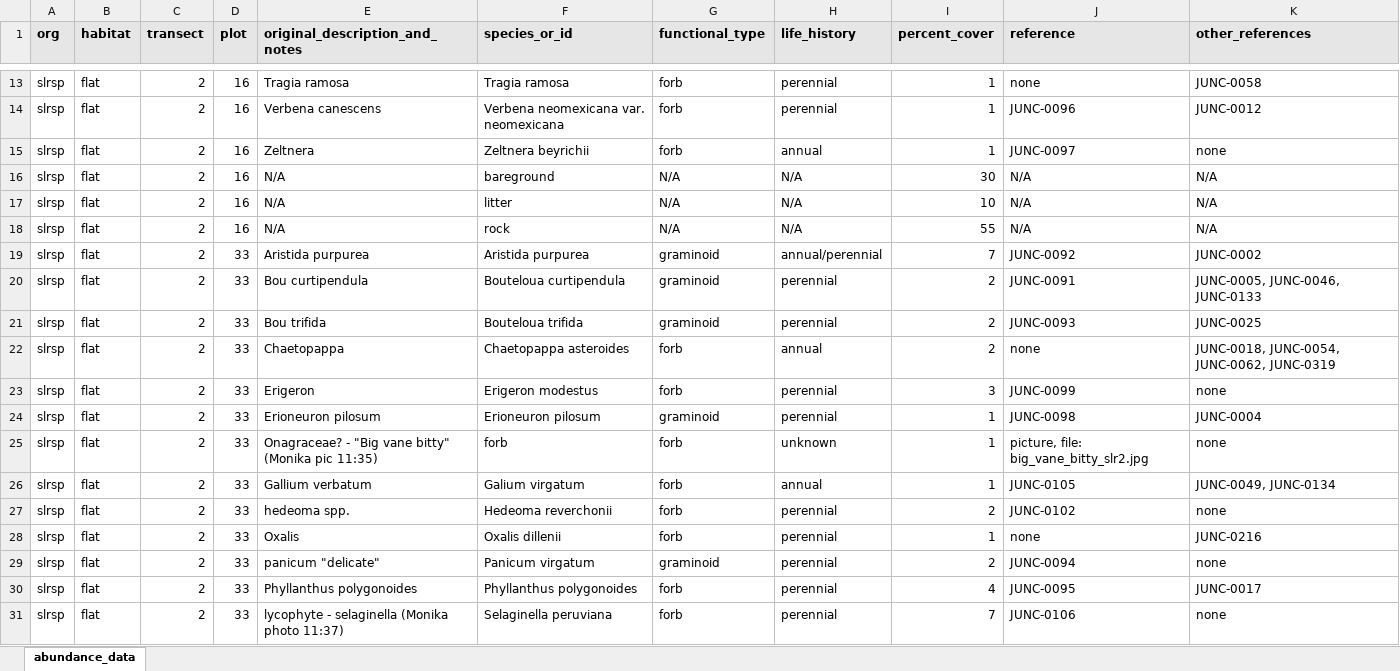
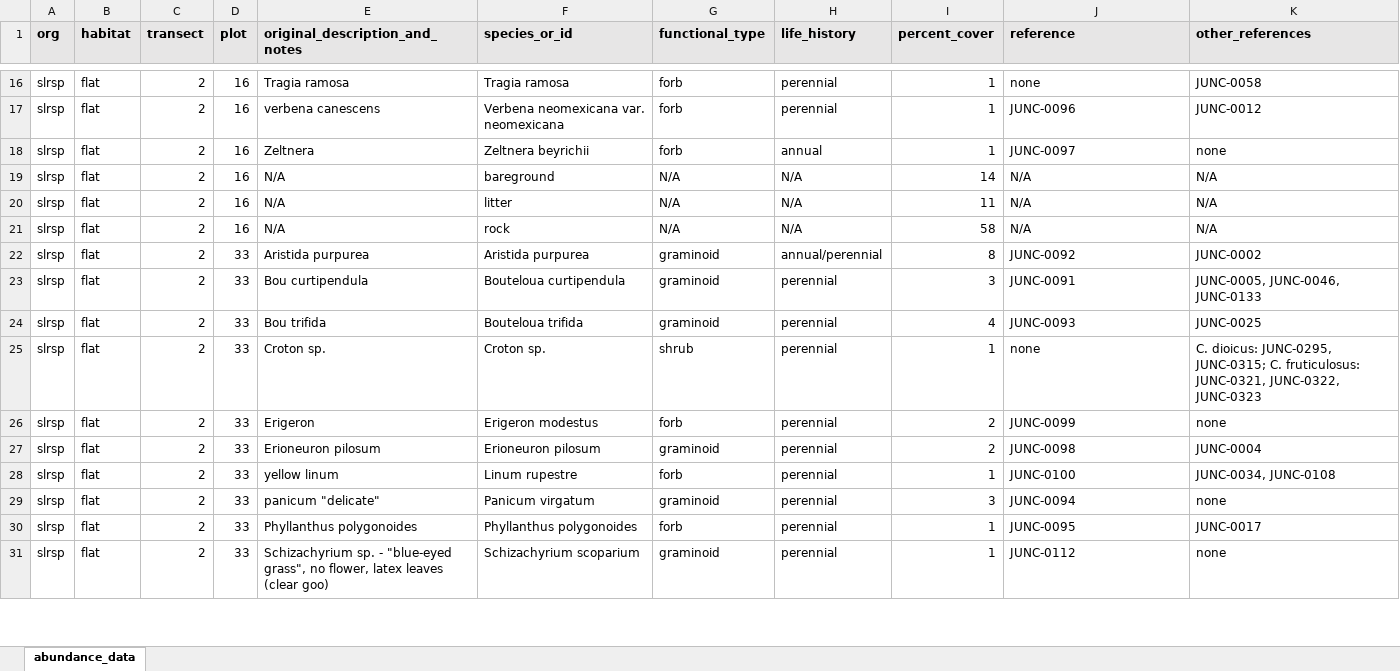
Before and after one commit to gwenwagner/junction_floristics, an Excel workbook: floristics_data/abundance_data/abundance_data.xlsx, sheet abundance_data, drawn as a sheet; only a part is shown, gaps mark what is left out; values as stored, in another font and other column widths than the file's, no borders; removed rows and columns are numbered as before the commit, all else as after; the diff covers the shown part only; the diff names each change by its address in the sheet, - before the commit and + after, or states it on an @@ line.

```diff
--- a/floristics_data/abundance_data/abundance_data.xlsx (sheet abundance_data)
+++ b/floristics_data/abundance_data/abundance_data.xlsx (sheet abundance_data)
-E17 (original_description_and_notes): Verbena canescens
+E17 (original_description_and_notes): verbena canescens
-I19 (percent_cover): 30
+I19 (percent_cover): 14
-I20 (percent_cover): 10
+I20 (percent_cover): 11
-I21 (percent_cover): 55
+I21 (percent_cover): 58
-I22 (percent_cover): 7
+I22 (percent_cover): 8
-I23 (percent_cover): 2
+I23 (percent_cover): 3
-I24 (percent_cover): 2
+I24 (percent_cover): 4
-E25 (original_description_and_notes): Chaetopappa
+E25 (original_description_and_notes): Croton sp.
-F25 (species_or_id): Chaetopappa asteroides
+F25 (species_or_id): Croton sp.
-G25 (functional_type): forb
+G25 (functional_type): shrub
-H25 (life_history): annual
+H25 (life_history): perennial
-I25 (percent_cover): 2
+I25 (percent_cover): 1
-K25 (other_references): JUNC-0018, JUNC-0054, JUNC-0062, JUNC-0319
+K25 (other_references): C. dioicus: JUNC-0295, JUNC-0315; C. fruticulosus: JUNC-0321, JUNC-0322, JUNC-0323
-I26 (percent_cover): 3
+I26 (percent_cover): 2
-I27 (percent_cover): 1
+I27 (percent_cover): 2
-row 25: slrsp | flat | 2 | 33 | Onagraceae? - "Big vane bitty" (Monika pic 11:35) | forb | forb | unknown | 1 | picture, file: big_vane_bitty_slr2.jpg | none
-E28 (original_description_and_notes): Gallium verbatum
+E28 (original_description_and_notes): yellow linum
-F28 (species_or_id): Galium virgatum
+F28 (species_or_id): Linum rupestre
-H28 (life_history): annual
+H28 (life_history): perennial
-J28 (reference): JUNC-0105
+J28 (reference): JUNC-0100
-K28 (other_references): JUNC-0049, JUNC-0134
+K28 (other_references): JUNC-0034, JUNC-0108
-row 27: slrsp | flat | 2 | 33 | hedeoma spp. | Hedeoma reverchonii | forb | perennial | 2 | JUNC-0102 | none
-row 28: slrsp | flat | 2 | 33 | Oxalis | Oxalis dillenii | forb | perennial | 1 | none | JUNC-0216
-I29 (percent_cover): 2
+I29 (percent_cover): 3
-I30 (percent_cover): 4
+I30 (percent_cover): 1
-E31 (original_description_and_notes): lycophyte - selaginella (Monika photo 11:37)
+E31 (original_description_and_notes): Schizachyrium sp. - "blue-eyed grass", no flower, latex leaves (clear goo)
-F31 (species_or_id): Selaginella peruviana
+F31 (species_or_id): Schizachyrium scoparium
-G31 (functional_type): forb
+G31 (functional_type): graminoid
-I31 (percent_cover): 7
+I31 (percent_cover): 1
-J31 (reference): JUNC-0106
+J31 (reference): JUNC-0112
```
Also changed, not shown: 3 added rows and 42 edited cells elsewhere in this sheet, floristics_data/abundance_data/abundance_metadata.xlsx, floristics_data/presence_data/presence_data.xlsx, 5 other files.
